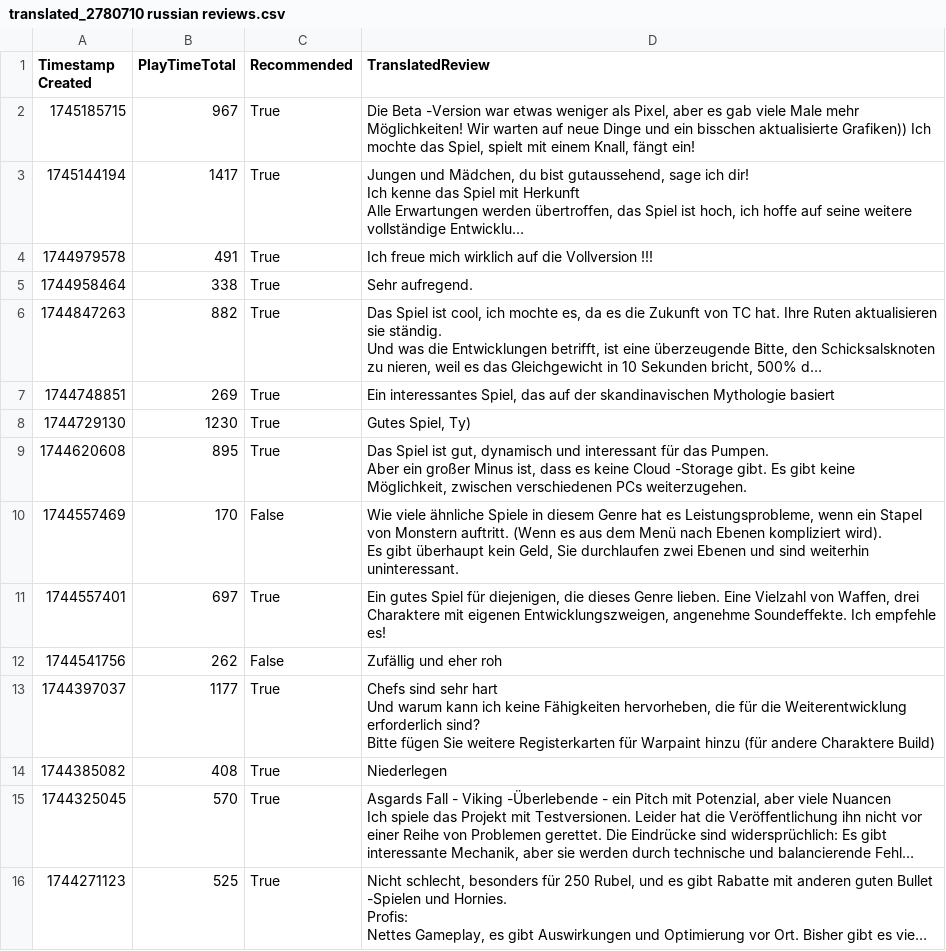
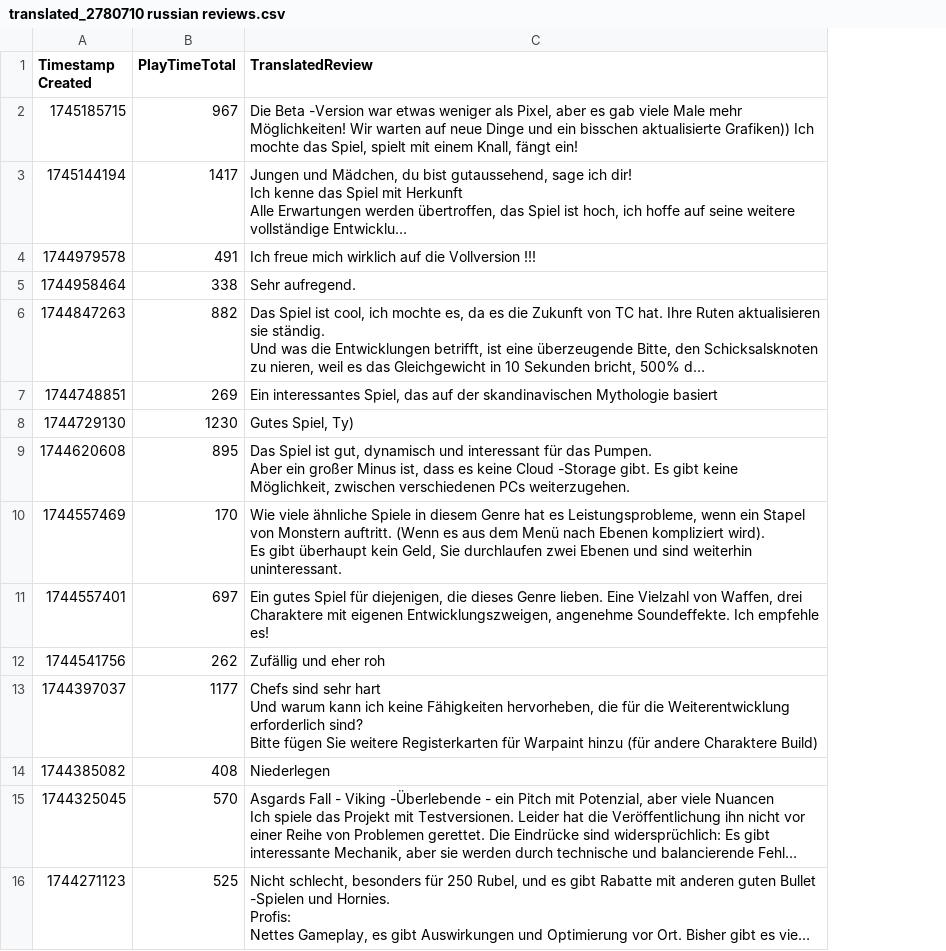
Before and after one commit to KenBlasse/Py-SteamReviews, a CSV file: translations/translated_2780710 russian reviews.csv, drawn as a sheet; long unchanged cells end in …; the diff names each change by its address in the sheet, - before the commit and + after, or states it on an @@ line.

```diff
--- a/translations/translated_2780710 russian reviews.csv
+++ b/translations/translated_2780710 russian reviews.csv
-column C (Recommended), rows 2-16: True | True | True | True | True | True | True | True | False | True | False | True | True | True | True
```
Also changed, not shown: translations/translated_2780710 english reviews.csv, translations/translated_2780710 german reviews.csv, 15 other files.
